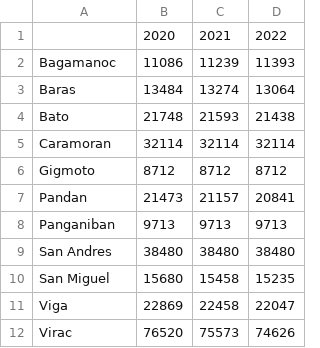
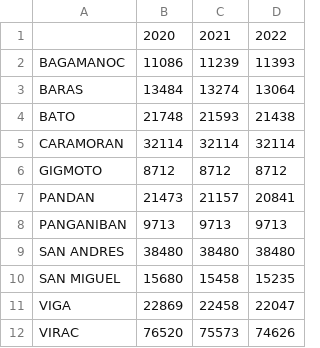
Before and after one commit to dddelacruz/cs198-scl-envi-2425, a CSV file: 01_data/01_processed/01_population_data/CATANDUANES_simulated_population.csv, drawn as a sheet.

Commit message:
feat: added annotations for population simulation

```diff
--- a/01_data/01_processed/01_population_data/CATANDUANES_simulated_population.csv
+++ b/01_data/01_processed/01_population_data/CATANDUANES_simulated_population.csv
@@ -1,12 +1,12 @@
 ,2020,2021,2022
-Bagamanoc,11086,11239,11393
-Baras,13484,13274,13064
-Bato,21748,21593,21438
-Caramoran,32114,32114,32114
-Gigmoto,8712,8712,8712
-Pandan,21473,21157,20841
-Panganiban,9713,9713,9713
-San Andres,38480,38480,38480
-San Miguel,15680,15458,15235
-Viga,22869,22458,22047
-Virac,76520,75573,74626
+BAGAMANOC,11086,11239,11393
+BARAS,13484,13274,13064
+BATO,21748,21593,21438
+CARAMORAN,32114,32114,32114
+GIGMOTO,8712,8712,8712
+PANDAN,21473,21157,20841
+PANGANIBAN,9713,9713,9713
+SAN ANDRES,38480,38480,38480
+SAN MIGUEL,15680,15458,15235
+VIGA,22869,22458,22047
+VIRAC,76520,75573,74626
```
Also changed, not shown: 1 other file.
